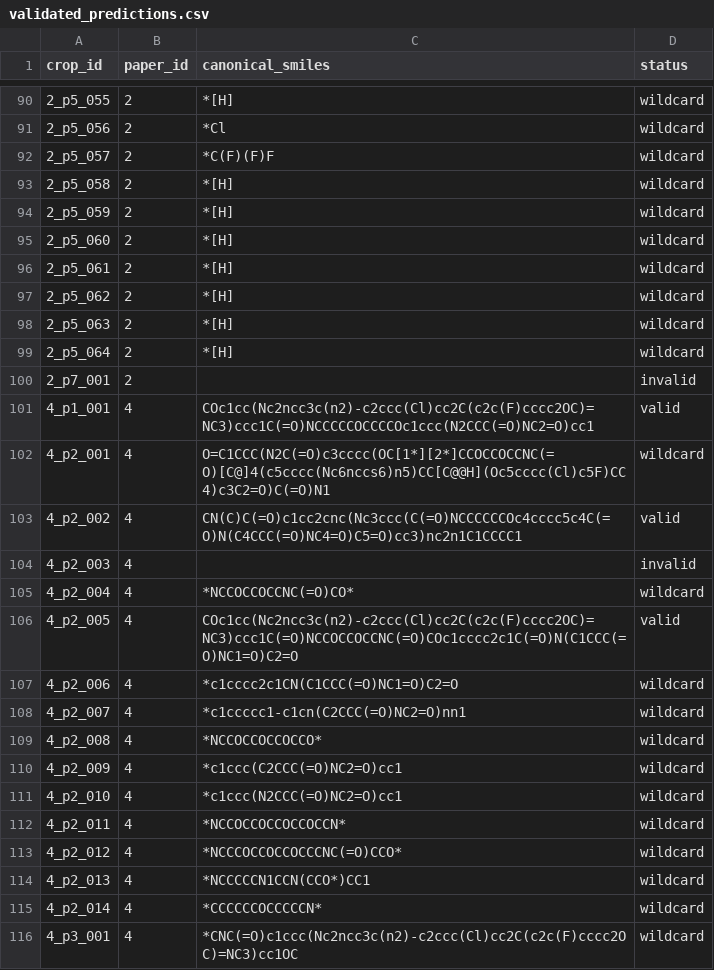
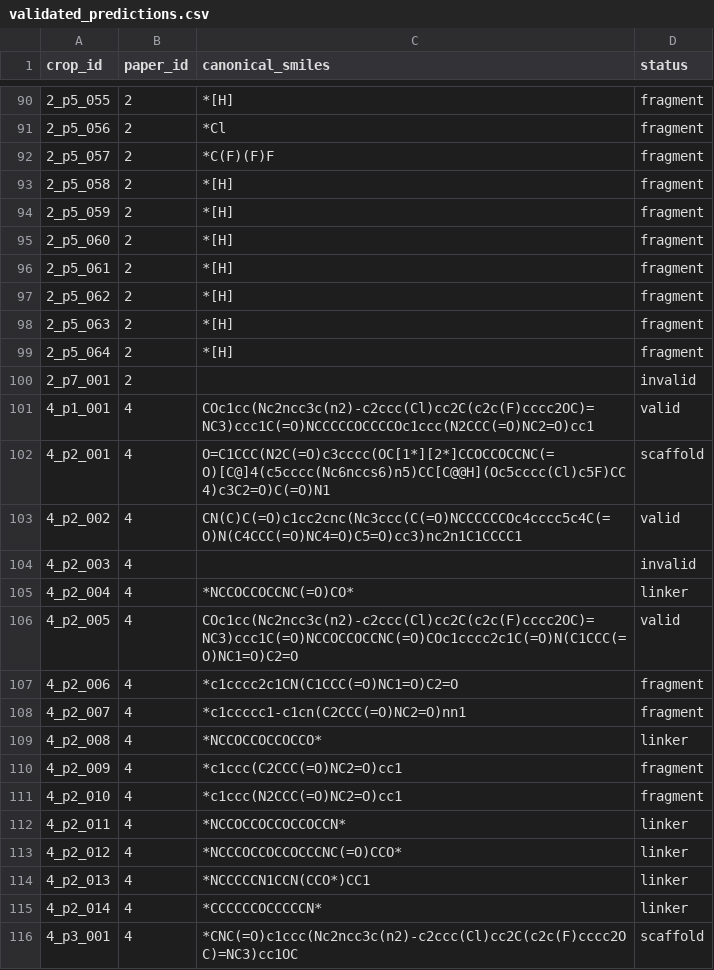
Before and after one commit to jasferdavidgabriel/xn_pipeline, a CSV file: results/A/validated_predictions.csv, drawn as a sheet; only a part is shown, gaps mark what is left out; the diff covers the shown part only.

Commit message:
Refine validation: add linker status and size-based fragment rule

```diff
--- a/results/A/validated_predictions.csv
+++ b/results/A/validated_predictions.csv
@@ -90,27 +90,27 @@ crop_id,paper_id,canonical_smiles,status
-2_p5_055,2,*[H],wildcard
-2_p5_056,2,*Cl,wildcard
-2_p5_057,2,*C(F)(F)F,wildcard
-2_p5_058,2,*[H],wildcard
-2_p5_059,2,*[H],wildcard
-2_p5_060,2,*[H],wildcard
-2_p5_061,2,*[H],wildcard
-2_p5_062,2,*[H],wildcard
-2_p5_063,2,*[H],wildcard
-2_p5_064,2,*[H],wildcard
+2_p5_055,2,*[H],fragment
+2_p5_056,2,*Cl,fragment
+2_p5_057,2,*C(F)(F)F,fragment
+2_p5_058,2,*[H],fragment
+2_p5_059,2,*[H],fragment
+2_p5_060,2,*[H],fragment
+2_p5_061,2,*[H],fragment
+2_p5_062,2,*[H],fragment
+2_p5_063,2,*[H],fragment
+2_p5_064,2,*[H],fragment
 2_p7_001,2,,invalid
 4_p1_001,4,COc1cc(Nc2ncc3c(n2)-c2ccc(Cl)cc2C(c2c(F)cccc2OC)=NC3)ccc1C(=O)NCCCCCOCCCCOc1ccc(N2CCC(=O)NC2=O)cc1,valid
-4_p2_001,4,O=C1CCC(N2C(=O)c3cccc(OC[1*][2*]CCOCCOCCNC(=O)[C@]4(c5cccc(Nc6nccs6)n5)CC[C@@H](Oc5cccc(Cl)c5F)CC4)c3C2=O)C(=O)N1,wildcard
+4_p2_001,4,O=C1CCC(N2C(=O)c3cccc(OC[1*][2*]CCOCCOCCNC(=O)[C@]4(c5cccc(Nc6nccs6)n5)CC[C@@H](Oc5cccc(Cl)c5F)CC4)c3C2=O)C(=O)N1,scaffold
 4_p2_002,4,CN(C)C(=O)c1cc2cnc(Nc3ccc(C(=O)NCCCCCCOc4cccc5c4C(=O)N(C4CCC(=O)NC4=O)C5=O)cc3)nc2n1C1CCCC1,valid
 4_p2_003,4,,invalid
-4_p2_004,4,*NCCOCCOCCNC(=O)CO*,wildcard
+4_p2_004,4,*NCCOCCOCCNC(=O)CO*,linker
 4_p2_005,4,COc1cc(Nc2ncc3c(n2)-c2ccc(Cl)cc2C(c2c(F)cccc2OC)=NC3)ccc1C(=O)NCCOCCOCCNC(=O)COc1cccc2c1C(=O)N(C1CCC(=O)NC1=O)C2=O,valid
-4_p2_006,4,*c1cccc2c1CN(C1CCC(=O)NC1=O)C2=O,wildcard
-4_p2_007,4,*c1ccccc1-c1cn(C2CCC(=O)NC2=O)nn1,wildcard
-4_p2_008,4,*NCCOCCOCCOCCO*,wildcard
-4_p2_009,4,*c1ccc(C2CCC(=O)NC2=O)cc1,wildcard
-4_p2_010,4,*c1ccc(N2CCC(=O)NC2=O)cc1,wildcard
-4_p2_011,4,*NCCOCCOCCOCCOCCN*,wildcard
-4_p2_012,4,*NCCCOCCOCCOCCCNC(=O)CCO*,wildcard
-4_p2_013,4,*NCCCCCN1CCN(CCO*)CC1,wildcard
-4_p2_014,4,*CCCCCCOCCCCCN*,wildcard
-4_p3_001,4,*CNC(=O)c1ccc(Nc2ncc3c(n2)-c2ccc(Cl)cc2C(c2c(F)cccc2OC)=NC3)cc1OC,wildcard
+4_p2_006,4,*c1cccc2c1CN(C1CCC(=O)NC1=O)C2=O,fragment
+4_p2_007,4,*c1ccccc1-c1cn(C2CCC(=O)NC2=O)nn1,fragment
+4_p2_008,4,*NCCOCCOCCOCCO*,linker
+4_p2_009,4,*c1ccc(C2CCC(=O)NC2=O)cc1,fragment
+4_p2_010,4,*c1ccc(N2CCC(=O)NC2=O)cc1,fragment
+4_p2_011,4,*NCCOCCOCCOCCOCCN*,linker
+4_p2_012,4,*NCCCOCCOCCOCCCNC(=O)CCO*,linker
+4_p2_013,4,*NCCCCCN1CCN(CCO*)CC1,linker
+4_p2_014,4,*CCCCCCOCCCCCN*,linker
+4_p3_001,4,*CNC(=O)c1ccc(Nc2ncc3c(n2)-c2ccc(Cl)cc2C(c2c(F)cccc2OC)=NC3)cc1OC,scaffold
```
Also changed, not shown: 125 edited cells elsewhere in this file, 2 other files.
